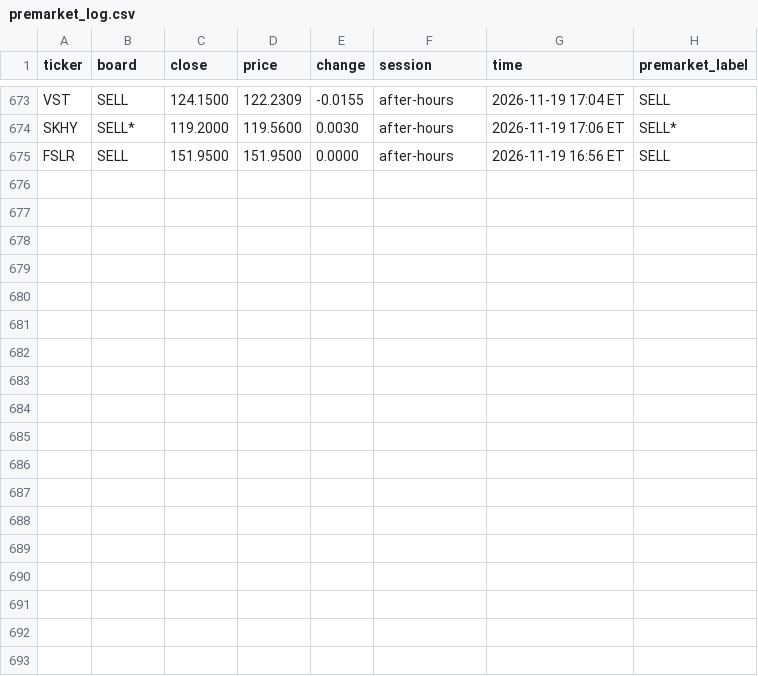
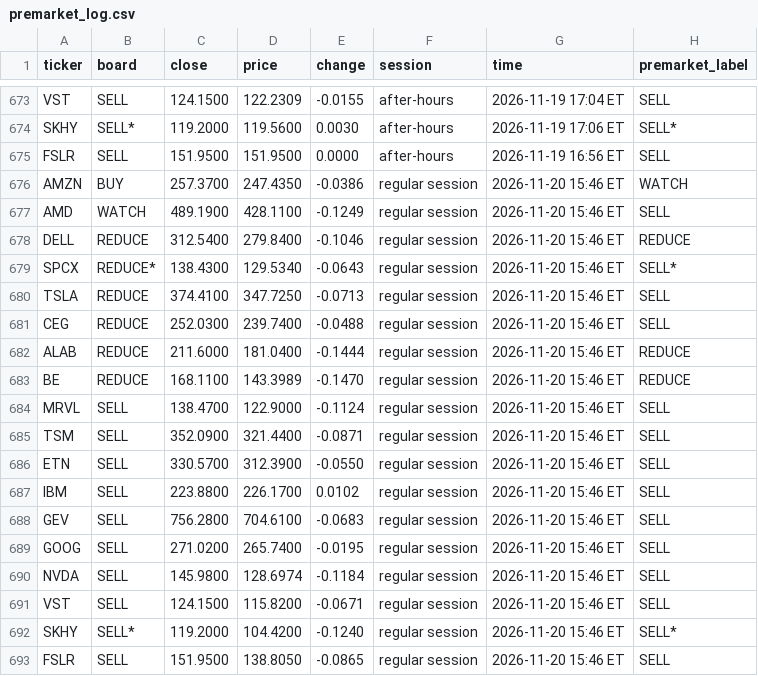
Before and after one commit to Clairechen163/stock-signal-lab, a CSV file: reports/premarket_log.csv, drawn as a sheet; only a part is shown, gaps mark what is left out.

```diff
--- a/reports/premarket_log.csv
+++ b/reports/premarket_log.csv
@@ -675 +675,19 @@ SKHY,SELL*,119.2000,119.5600,0.0030,after-hours,2026-11-19 17:06 ET,SELL*
 FSLR,SELL,151.9500,151.9500,0.0000,after-hours,2026-11-19 16:56 ET,SELL
+AMZN,BUY,257.3700,247.4350,-0.0386,regular session,2026-11-20 15:46 ET,WATCH
+AMD,WATCH,489.1900,428.1100,-0.1249,regular session,2026-11-20 15:46 ET,SELL
+DELL,REDUCE,312.5400,279.8400,-0.1046,regular session,2026-11-20 15:46 ET,REDUCE
+SPCX,REDUCE*,138.4300,129.5340,-0.0643,regular session,2026-11-20 15:46 ET,SELL*
+TSLA,REDUCE,374.4100,347.7250,-0.0713,regular session,2026-11-20 15:46 ET,SELL
+CEG,REDUCE,252.0300,239.7400,-0.0488,regular session,2026-11-20 15:46 ET,SELL
+ALAB,REDUCE,211.6000,181.0400,-0.1444,regular session,2026-11-20 15:46 ET,REDUCE
+BE,REDUCE,168.1100,143.3989,-0.1470,regular session,2026-11-20 15:46 ET,REDUCE
+MRVL,SELL,138.4700,122.9000,-0.1124,regular session,2026-11-20 15:46 ET,SELL
+TSM,SELL,352.0900,321.4400,-0.0871,regular session,2026-11-20 15:46 ET,SELL
+ETN,SELL,330.5700,312.3900,-0.0550,regular session,2026-11-20 15:46 ET,SELL
+IBM,SELL,223.8800,226.1700,0.0102,regular session,2026-11-20 15:46 ET,SELL
+GEV,SELL,756.2800,704.6100,-0.0683,regular session,2026-11-20 15:46 ET,SELL
+GOOG,SELL,271.0200,265.7400,-0.0195,regular session,2026-11-20 15:46 ET,SELL
+NVDA,SELL,145.9800,128.6974,-0.1184,regular session,2026-11-20 15:46 ET,SELL
+VST,SELL,124.1500,115.8200,-0.0671,regular session,2026-11-20 15:46 ET,SELL
+SKHY,SELL*,119.2000,104.4200,-0.1240,regular session,2026-11-20 15:46 ET,SELL*
+FSLR,SELL,151.9500,138.8050,-0.0865,regular session,2026-11-20 15:46 ET,SELL
```
Also changed, not shown: 2 other files.
